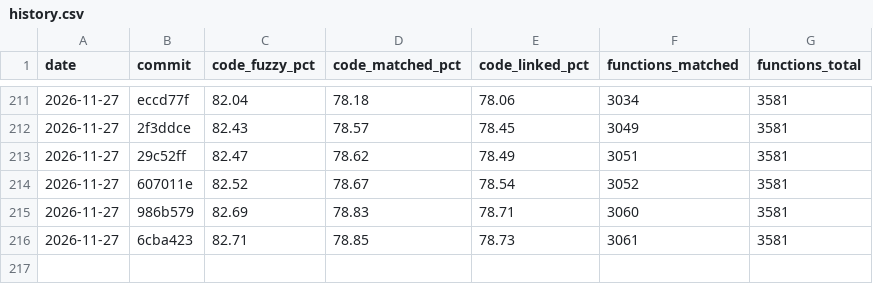
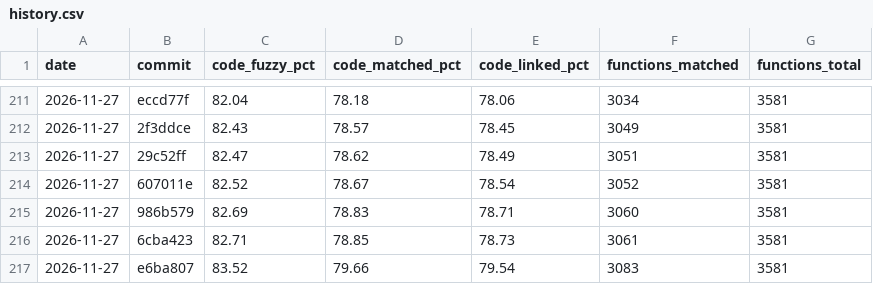
Before and after one commit to YggdrasziI/mhfu-decomp, a CSV file: progress/ULES01213/history.csv, drawn as a sheet; only a part is shown, gaps mark what is left out; the diff names each change by its address in the sheet, - before the commit and + after, or states it on an @@ line.

Commit message:
Progress: 3083 functions

```diff
--- a/progress/ULES01213/history.csv
+++ b/progress/ULES01213/history.csv
+row 217: 2026-11-27 | e6ba807 | 83.52 | 79.66 | 79.54 | 3083 | 3581
```
Also changed, not shown: 5 other files.
